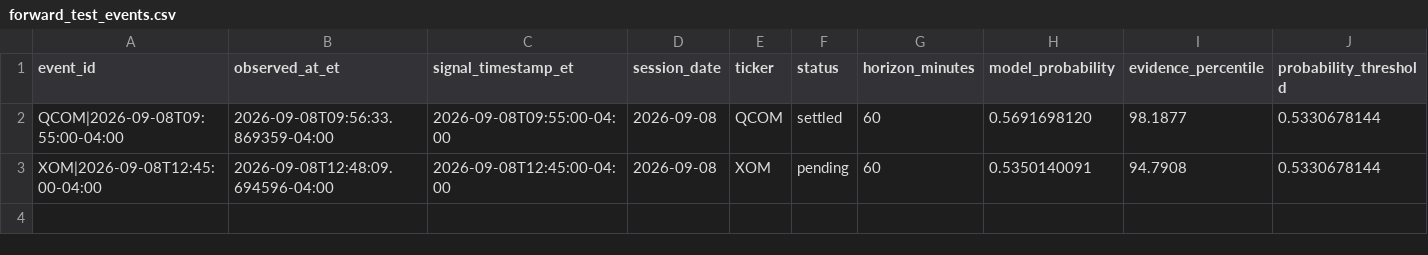
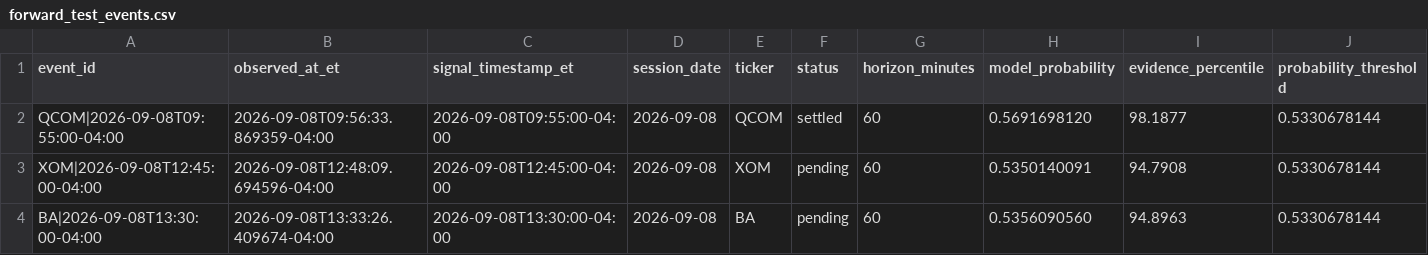
Before and after one commit to lamyapowell21-web/clarity-market-mobile, a CSV file: forward_test_events.csv, drawn as a sheet; only a part is shown; rows hold the shown columns only; the diff names each change by its address in the sheet, - before the commit and + after, or states it on an @@ line.

```diff
--- a/forward_test_events.csv
+++ b/forward_test_events.csv
+row 4: BA|2026-09-08T13:30:00-04:00 | 2026-09-08T13:33:26.409674-04:00 | 2026-09-08T13:30:00-04:00 | 2026-09-08 | BA | pending | 60 | 0.5356090560 | 94.8963 | 0.5330678144
```
Also changed, not shown: 1 other file.
